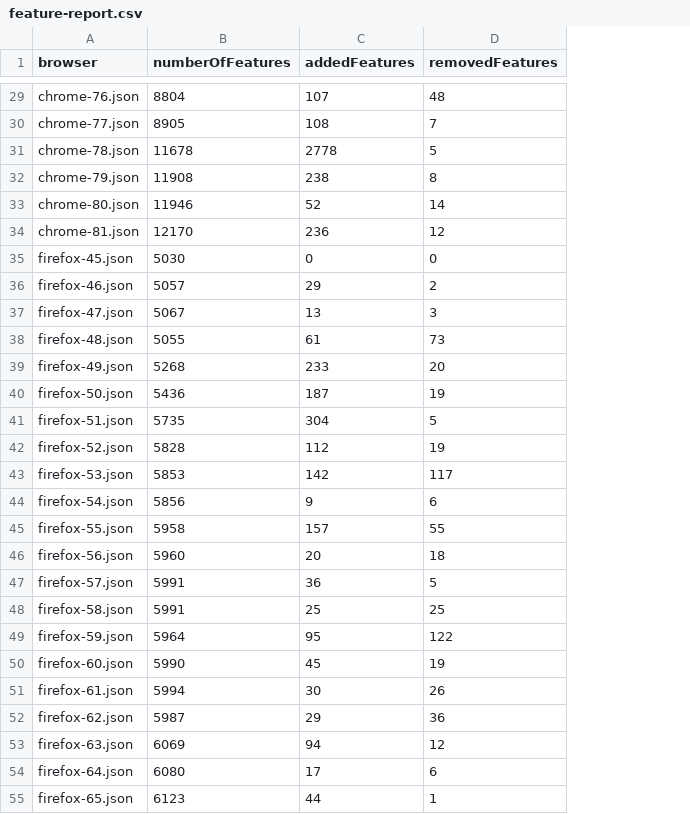
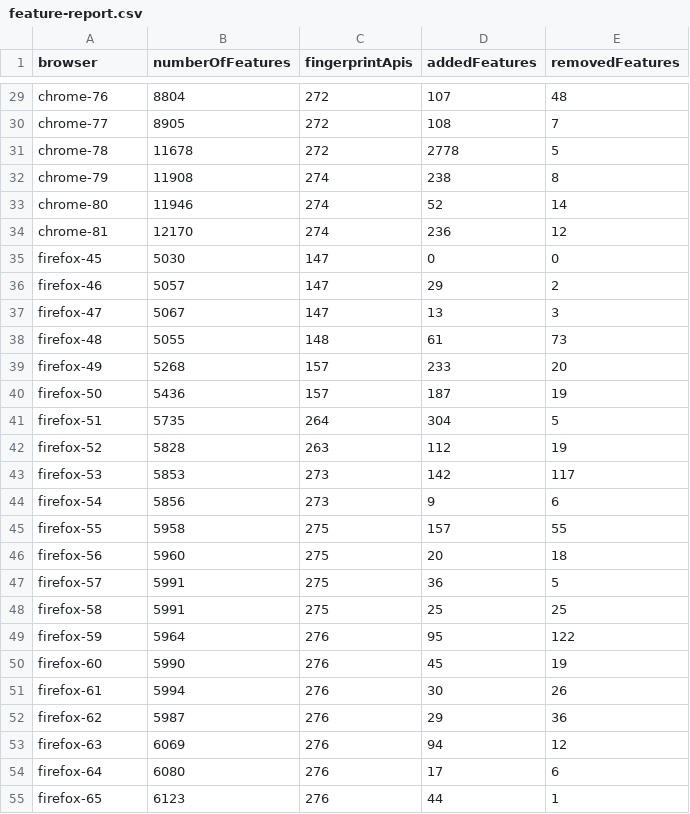
Before and after one commit to sa-akhavani/browserprint, a CSV file: analytics/reports/feature-report.csv, drawn as a sheet; only a part is shown, gaps mark what is left out; the diff covers the shown part only; the diff names each change by its address in the sheet, - before the commit and + after, or states it on an @@ line.

```diff
--- a/analytics/reports/feature-report.csv
+++ b/analytics/reports/feature-report.csv
+column C (fingerprintApis), rows 29-55: 272 | 272 | 272 | 274 | 274 | 274 | 147 | 147 | 147 | 148 | 157 | 157 | 264 | 263 | 273 | 273 | 275 | 275 | 275 | 275 | 276 | 276 | 276 | 276 | 276 | 276 | 276
-A29 (browser): chrome-76.json
+A29 (browser): chrome-76
-A30 (browser): chrome-77.json
+A30 (browser): chrome-77
-A31 (browser): chrome-78.json
+A31 (browser): chrome-78
-A32 (browser): chrome-79.json
+A32 (browser): chrome-79
-A33 (browser): chrome-80.json
+A33 (browser): chrome-80
-A34 (browser): chrome-81.json
+A34 (browser): chrome-81
-A35 (browser): firefox-45.json
+A35 (browser): firefox-45
-A36 (browser): firefox-46.json
+A36 (browser): firefox-46
-A37 (browser): firefox-47.json
+A37 (browser): firefox-47
-A38 (browser): firefox-48.json
+A38 (browser): firefox-48
-A39 (browser): firefox-49.json
+A39 (browser): firefox-49
-A40 (browser): firefox-50.json
+A40 (browser): firefox-50
-A41 (browser): firefox-51.json
+A41 (browser): firefox-51
-A42 (browser): firefox-52.json
+A42 (browser): firefox-52
-A43 (browser): firefox-53.json
+A43 (browser): firefox-53
-A44 (browser): firefox-54.json
+A44 (browser): firefox-54
-A45 (browser): firefox-55.json
+A45 (browser): firefox-55
-A46 (browser): firefox-56.json
+A46 (browser): firefox-56
-A47 (browser): firefox-57.json
+A47 (browser): firefox-57
-A48 (browser): firefox-58.json
+A48 (browser): firefox-58
-A49 (browser): firefox-59.json
+A49 (browser): firefox-59
-A50 (browser): firefox-60.json
+A50 (browser): firefox-60
-A51 (browser): firefox-61.json
+A51 (browser): firefox-61
-A52 (browser): firefox-62.json
+A52 (browser): firefox-62
-A53 (browser): firefox-63.json
+A53 (browser): firefox-63
-A54 (browser): firefox-64.json
+A54 (browser): firefox-64
-A55 (browser): firefox-65.json
+A55 (browser): firefox-65
```
Also changed, not shown: 37 edited cells elsewhere in this file.
